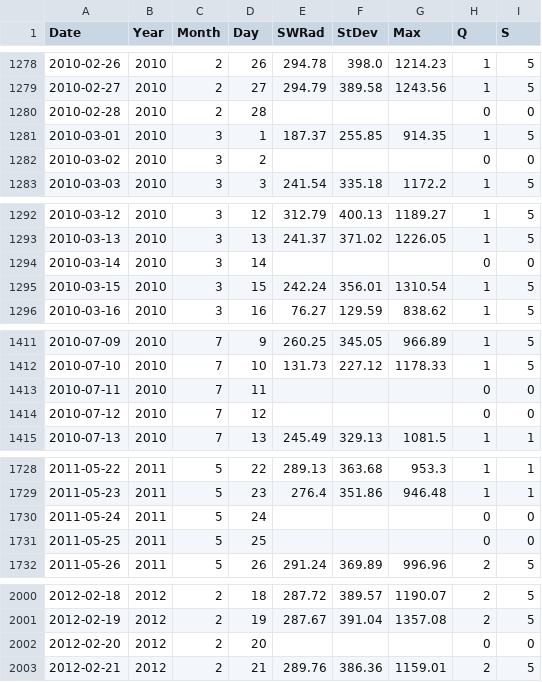
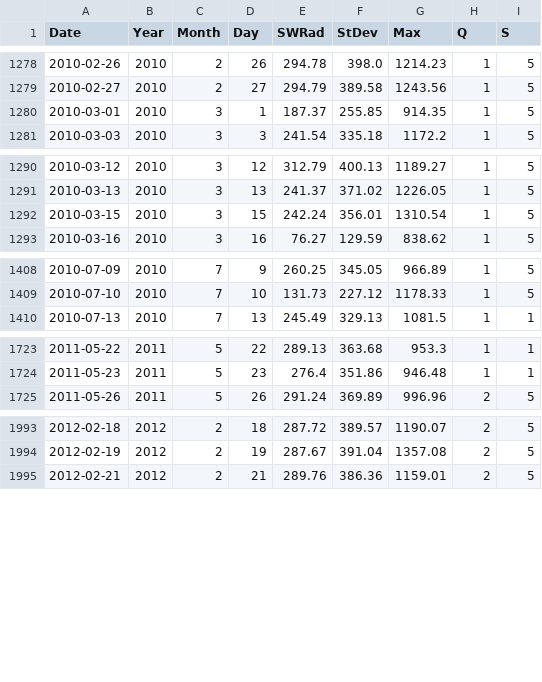
Before and after one commit to furqanramadhan/thesis_bachelor-degree, a CSV file: Dataset/Data Buoys/0N90E/CSV/rad0n90e_dy.csv, drawn as a sheet; only a part is shown, gaps mark what is left out; the diff covers the shown part only.

```diff
--- a/Dataset/Data Buoys/0N90E/CSV/rad0n90e_dy.csv
+++ b/Dataset/Data Buoys/0N90E/CSV/rad0n90e_dy.csv
@@ -1279,5 +1279,3 @@ Date,Year,Month,Day,SWRad,StDev,Max,Q,S
 2010-02-27,2010,2,27,294.79,389.58,1243.56,1,5
-2010-02-28,2010,2,28,,,,0,0
 2010-03-01,2010,3,1,187.37,255.85,914.35,1,5
-2010-03-02,2010,3,2,,,,0,0
 2010-03-03,2010,3,3,241.54,335.18,1172.2,1,5
@@ -1293,3 +1291,2 @@ Date,Year,Month,Day,SWRad,StDev,Max,Q,S
 2010-03-13,2010,3,13,241.37,371.02,1226.05,1,5
-2010-03-14,2010,3,14,,,,0,0
 2010-03-15,2010,3,15,242.24,356.01,1310.54,1,5
@@ -1412,4 +1409,2 @@ Date,Year,Month,Day,SWRad,StDev,Max,Q,S
 2010-07-10,2010,7,10,131.73,227.12,1178.33,1,5
-2010-07-11,2010,7,11,,,,0,0
-2010-07-12,2010,7,12,,,,0,0
 2010-07-13,2010,7,13,245.49,329.13,1081.5,1,1
@@ -1729,4 +1724,2 @@ Date,Year,Month,Day,SWRad,StDev,Max,Q,S
 2011-05-23,2011,5,23,276.4,351.86,946.48,1,1
-2011-05-24,2011,5,24,,,,0,0
-2011-05-25,2011,5,25,,,,0,0
 2011-05-26,2011,5,26,291.24,369.89,996.96,2,5
@@ -2001,3 +1994,2 @@ Date,Year,Month,Day,SWRad,StDev,Max,Q,S
 2012-02-19,2012,2,19,287.67,391.04,1357.08,2,5
-2012-02-20,2012,2,20,,,,0,0
 2012-02-21,2012,2,21,289.76,386.36,1159.01,2,5
```
Also changed, not shown: 6 removed rows elsewhere in this file, Dataset/Data Buoys/0N90E/CSV/rain0n90e_dy.csv, Dataset/Data Buoys/4N90E/CSV/rad4n90e_dy.csv, 27 other files.
